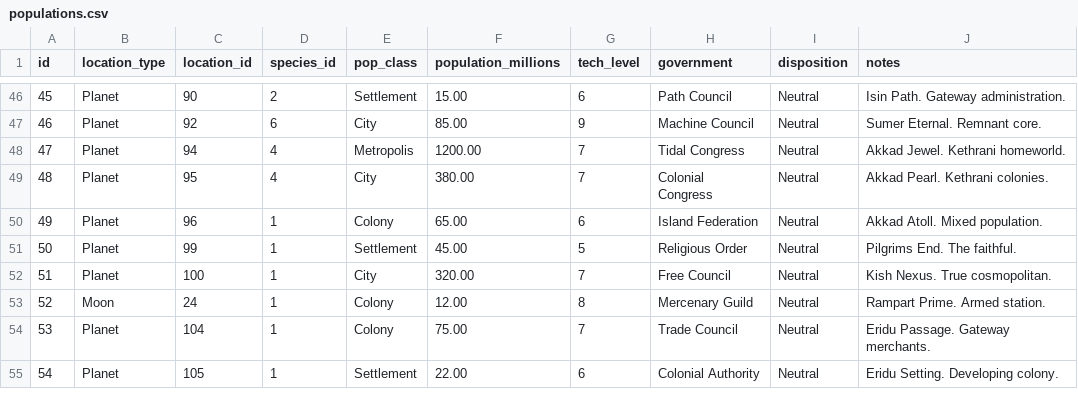
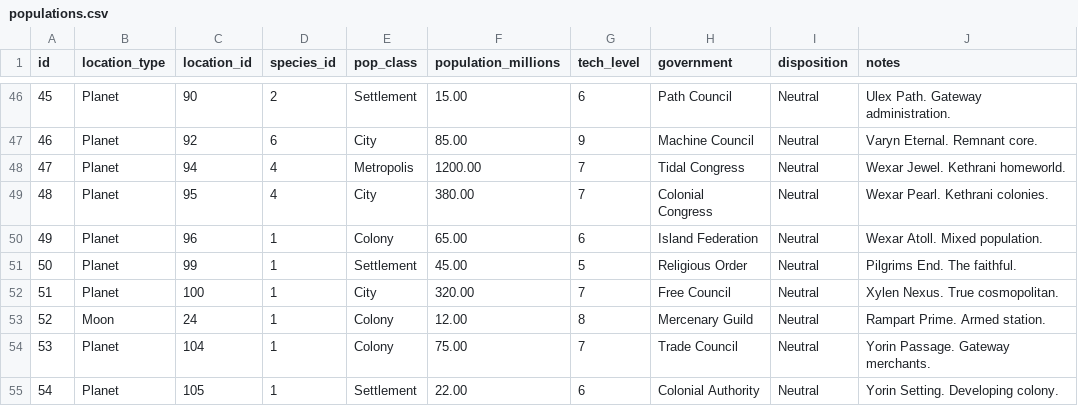
Before and after one commit to sibomots/KeplersHorizon, a CSV file: site/db/milieu/populations.csv, drawn as a sheet; only a part is shown, gaps mark what is left out; the diff covers the shown part only.

```diff
--- a/site/db/milieu/populations.csv
+++ b/site/db/milieu/populations.csv
@@ -46,10 +46,10 @@ id,location_type,location_id,species_id,pop_class,population_millions,tech_level
-45,Planet,90,2,Settlement,15.00,6,Path Council,Neutral,Isin Path. Gateway administration.
-46,Planet,92,6,City,85.00,9,Machine Council,Neutral,Sumer Eternal. Remnant core.
-47,Planet,94,4,Metropolis,1200.00,7,Tidal Congress,Neutral,Akkad Jewel. Kethrani homeworld.
-48,Planet,95,4,City,380.00,7,Colonial Congress,Neutral,Akkad Pearl. Kethrani colonies.
-49,Planet,96,1,Colony,65.00,6,Island Federation,Neutral,Akkad Atoll. Mixed population.
+45,Planet,90,2,Settlement,15.00,6,Path Council,Neutral,Ulex Path. Gateway administration.
+46,Planet,92,6,City,85.00,9,Machine Council,Neutral,Varyn Eternal. Remnant core.
+47,Planet,94,4,Metropolis,1200.00,7,Tidal Congress,Neutral,Wexar Jewel. Kethrani homeworld.
+48,Planet,95,4,City,380.00,7,Colonial Congress,Neutral,Wexar Pearl. Kethrani colonies.
+49,Planet,96,1,Colony,65.00,6,Island Federation,Neutral,Wexar Atoll. Mixed population.
 50,Planet,99,1,Settlement,45.00,5,Religious Order,Neutral,Pilgrims End. The faithful.
-51,Planet,100,1,City,320.00,7,Free Council,Neutral,Kish Nexus. True cosmopolitan.
+51,Planet,100,1,City,320.00,7,Free Council,Neutral,Xylen Nexus. True cosmopolitan.
 52,Moon,24,1,Colony,12.00,8,Mercenary Guild,Neutral,Rampart Prime. Armed station.
-53,Planet,104,1,Colony,75.00,7,Trade Council,Neutral,Eridu Passage. Gateway merchants.
-54,Planet,105,1,Settlement,22.00,6,Colonial Authority,Neutral,Eridu Setting. Developing colony.
+53,Planet,104,1,Colony,75.00,7,Trade Council,Neutral,Yorin Passage. Gateway merchants.
+54,Planet,105,1,Settlement,22.00,6,Colonial Authority,Neutral,Yorin Setting. Developing colony.
```
Also changed, not shown: 25 edited cells elsewhere in this file, site/db/milieu/species.csv, 9 other files.
